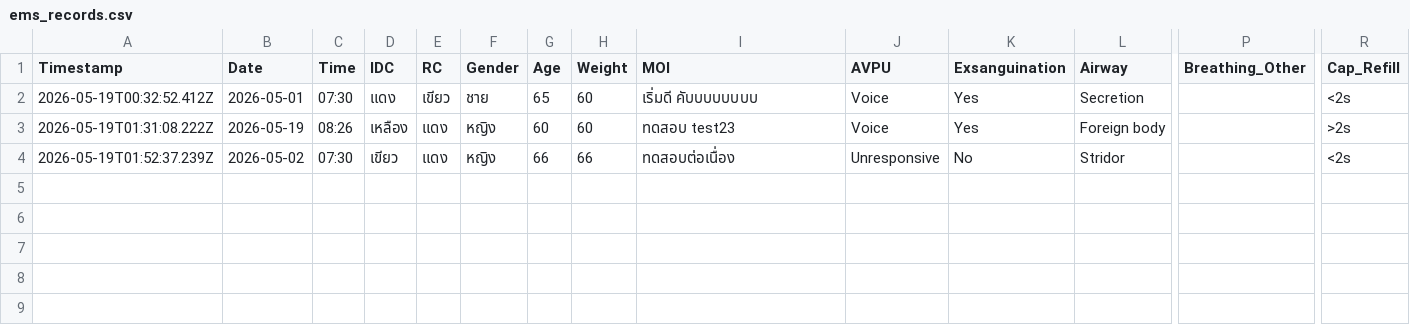
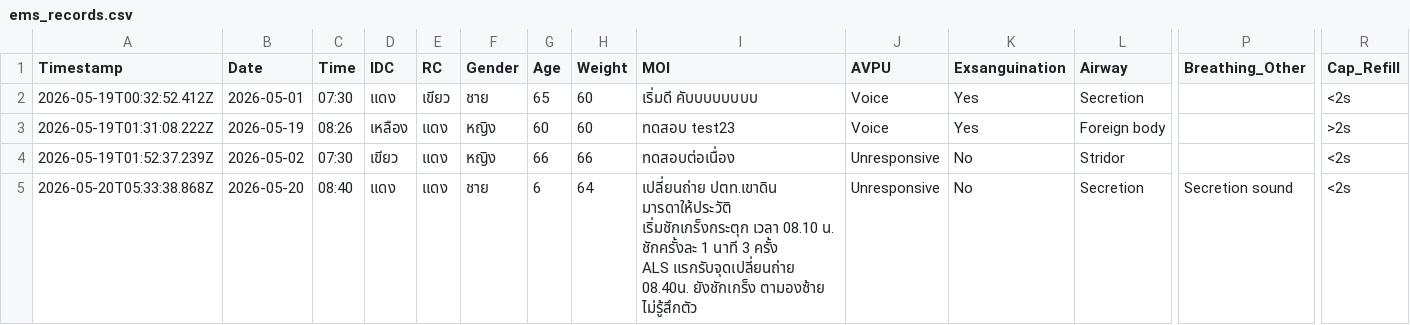
Before and after one commit to udon2536/report.github.io, a CSV file: ems_records.csv, drawn as a sheet; only a part is shown, gaps mark what is left out; rows hold the shown columns only; ↵ is a line break in a cell; the diff names each change by its address in the sheet, - before the commit and + after, or states it on an @@ line.

Commit message:
EMS Record 2026-05-20T05:33:40.149Z

```diff
--- a/ems_records.csv
+++ b/ems_records.csv
+row 5: 2026-05-20T05:33:38.868Z | 2026-05-20 | 08:40 | แดง | แดง | ชาย | 6 | 64 | เปลี่ยนถ่าย ปตท.เขาดิน มารดาให้ประวัติ เริ่มชักเกร็งกระตุก เวลา 08.10 น. ชักครั้งละ 1 นาที 3 ครั้ง ↵ ALS แรกรับจุดเปลี่ยนถ่าย 08.40น. ยังชักเกร็ง ตามองซ้าย ไม่รู้สึกตัว | Unresponsive | No | Secretion | Secretion sound | <2s
```
